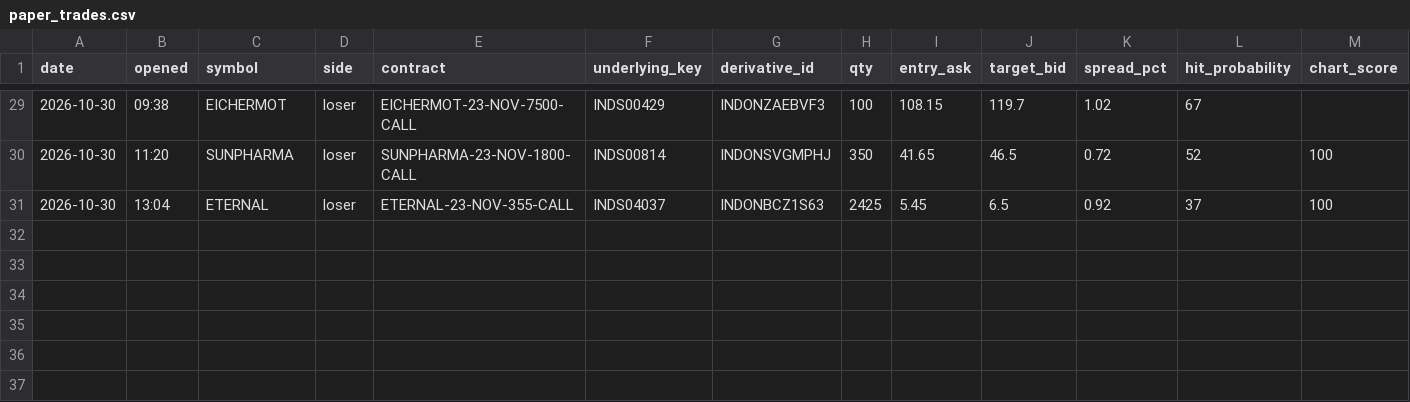
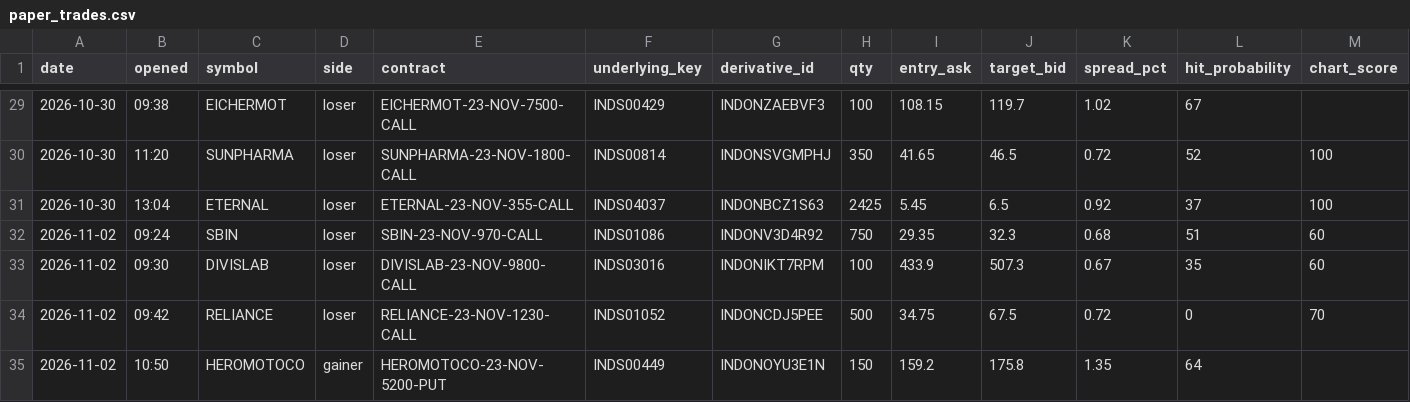
Before and after one commit to vishnupadma007-oss/Stock-market-scanner-of-India, a CSV file: journal/paper_trades.csv, drawn as a sheet; only a part is shown, gaps mark what is left out; rows hold the shown columns only; the diff names each change by its address in the sheet, - before the commit and + after, or states it on an @@ line.

```diff
--- a/journal/paper_trades.csv
+++ b/journal/paper_trades.csv
+row 32: 2026-11-02 | 09:24 | SBIN | loser | SBIN-23-NOV-970-CALL | INDS01086 | INDONV3D4R92 | 750 | 29.35 | 32.3 | 0.68 | 51 | 60
+row 33: 2026-11-02 | 09:30 | DIVISLAB | loser | DIVISLAB-23-NOV-9800-CALL | INDS03016 | INDONIKT7RPM | 100 | 433.9 | 507.3 | 0.67 | 35 | 60
+row 34: 2026-11-02 | 09:42 | RELIANCE | loser | RELIANCE-23-NOV-1230-CALL | INDS01052 | INDONCDJ5PEE | 500 | 34.75 | 67.5 | 0.72 | 0 | 70
+row 35: 2026-11-02 | 10:50 | HEROMOTOCO | gainer | HEROMOTOCO-23-NOV-5200-PUT | INDS00449 | INDONOYU3E1N | 150 | 159.2 | 175.8 | 1.35 | 64
```
Also changed, not shown: journal/ai_verdicts.csv, journal/news_ideas.csv, 3 other files.
